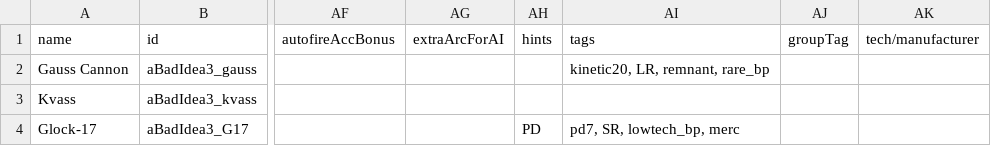
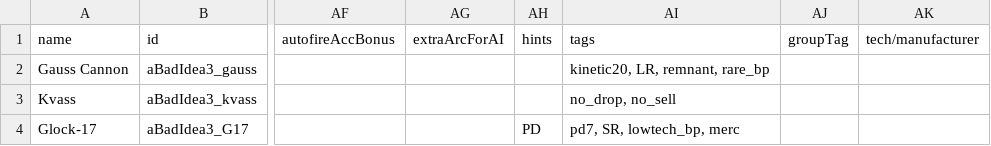
Before and after one commit to lolghurt/iam3-cursed, a CSV file: data/weapons/weapon_data.csv, drawn as a sheet; only a part is shown, gaps mark what is left out; the diff names each change by its address in the sheet, - before the commit and + after, or states it on an @@ line.

```diff
--- a/data/weapons/weapon_data.csv
+++ b/data/weapons/weapon_data.csv
-AI3 (tags): (empty)
+AI3 (tags): no_drop, no_sell
```
Also changed, not shown: 5 other files.
